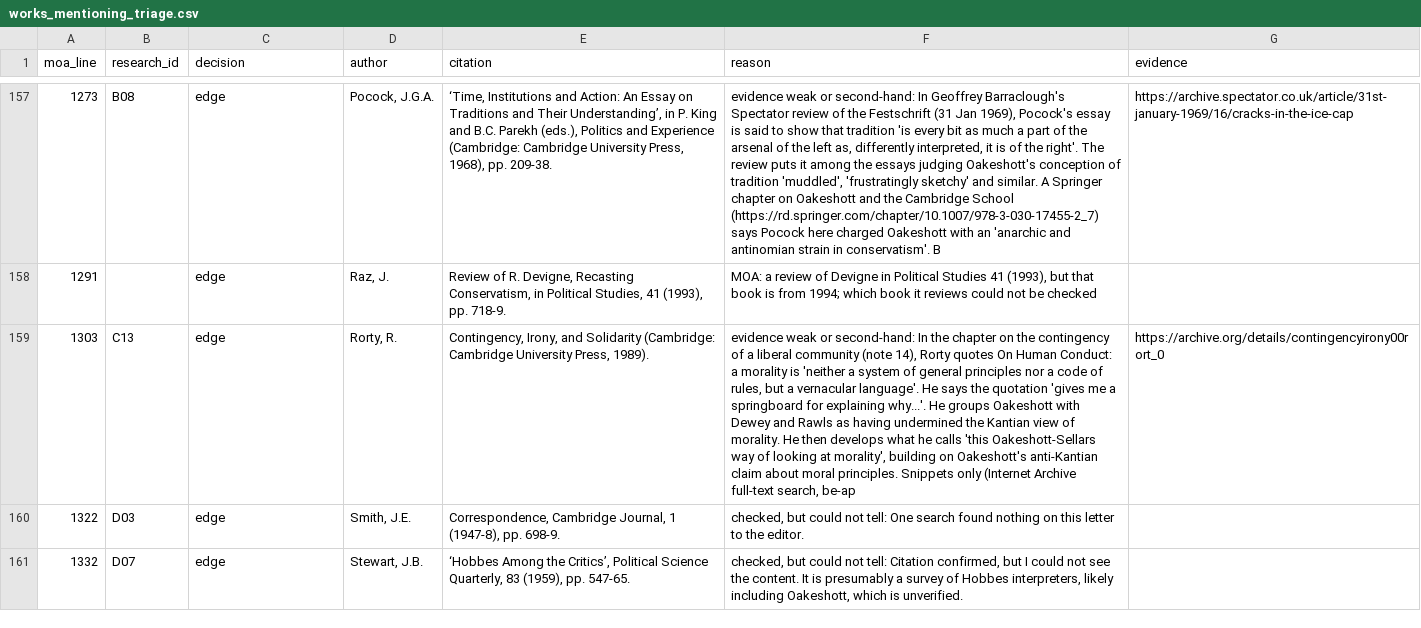
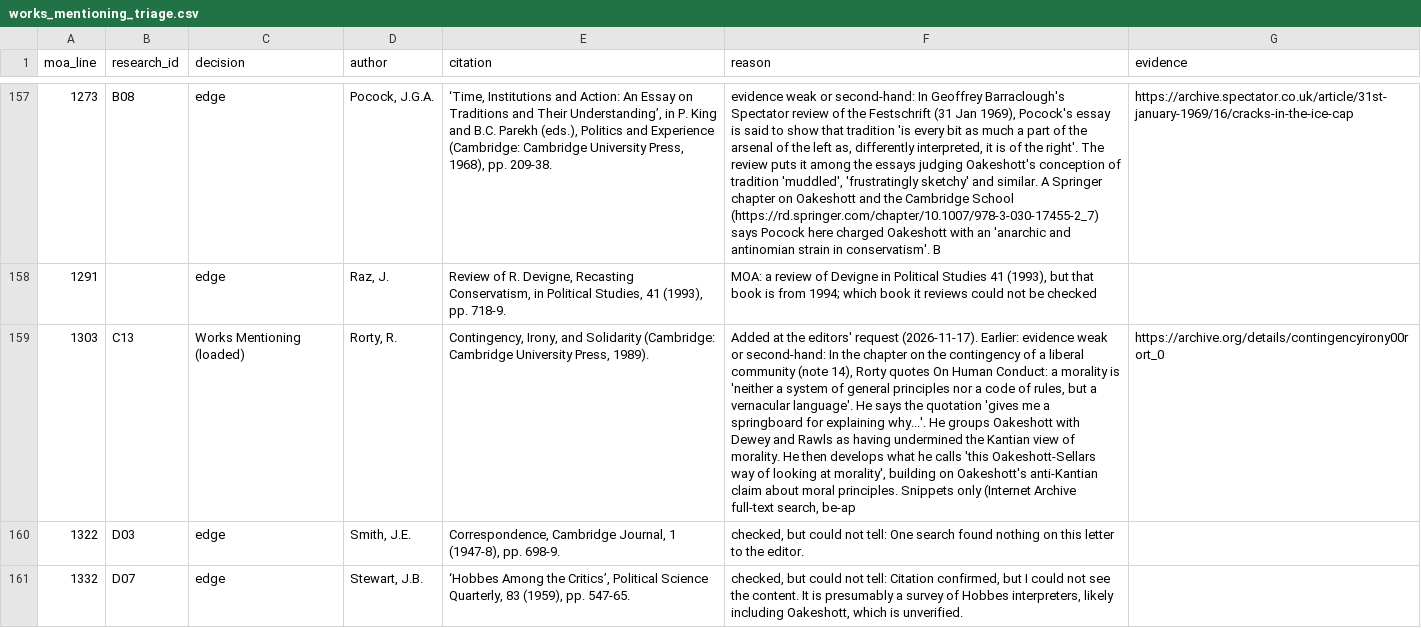
Before and after one commit to gcallah/biblio_engine, a CSV file: docs/works_mentioning_triage.csv, drawn as a sheet; only a part is shown, gaps mark what is left out; the diff names each change by its address in the sheet, - before the commit and + after, or states it on an @@ line.

```diff
--- a/docs/works_mentioning_triage.csv
+++ b/docs/works_mentioning_triage.csv
-C159 (decision): edge
+C159 (decision): Works Mentioning (loaded)
-F159 (reason): evidence weak…
+F159 (reason): Added at the editors' request (2026-11-17). Earlier: evidence weak…
```
Also changed, not shown: 3 other files.
